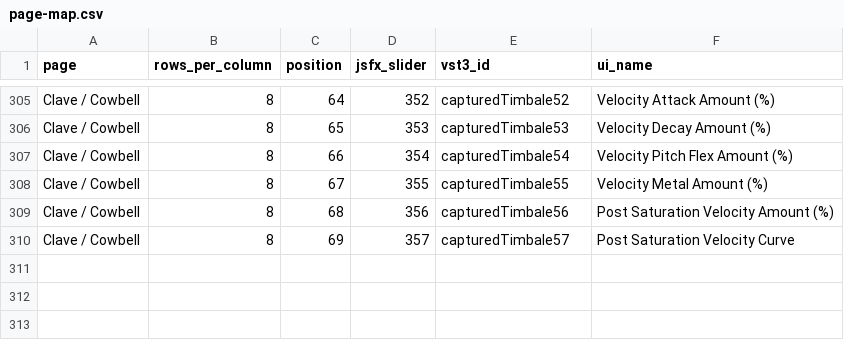
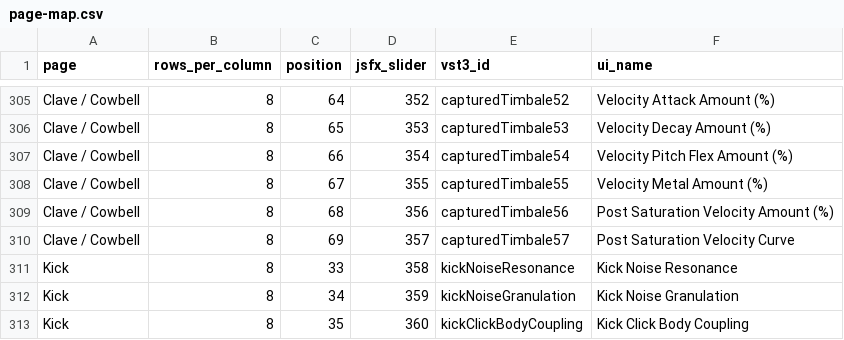
Before and after one commit to Lo-lo78/LR-608, a CSV file: Documentation/page-map.csv, drawn as a sheet; only a part is shown, gaps mark what is left out; the diff names each change by its address in the sheet, - before the commit and + after, or states it on an @@ line.

```diff
--- a/Documentation/page-map.csv
+++ b/Documentation/page-map.csv
+row 311: Kick | 8 | 33 | 358 | kickNoiseResonance | Kick Noise Resonance
+row 312: Kick | 8 | 34 | 359 | kickNoiseGranulation | Kick Noise Granulation
+row 313: Kick | 8 | 35 | 360 | kickClickBodyCoupling | Kick Click Body Coupling
```
Also changed, not shown: Documentation/parameter-map.csv, 11 other files.
